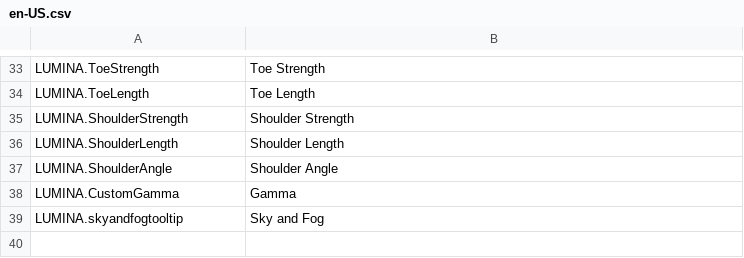
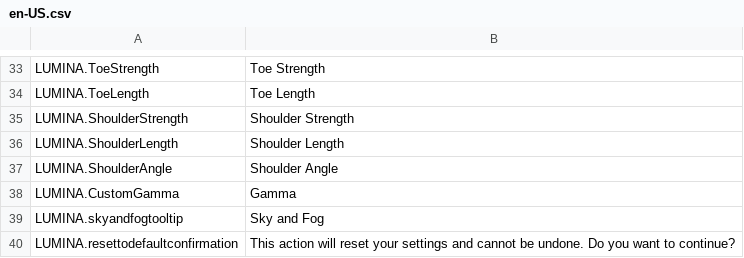
Before and after one commit to NyokoDev/LuminaCS2, a CSV file: l10n/en-US.csv, drawn as a sheet; only a part is shown, gaps mark what is left out.

```diff
--- a/l10n/en-US.csv
+++ b/l10n/en-US.csv
@@ -39 +39,2 @@
 "LUMINA.skyandfogtooltip","Sky and Fog"
+"LUMINA.resettodefaultconfirmation","This action will reset your settings and cannot be undone. Do you want to continue?"
```
Also changed, not shown: 14 other files.
